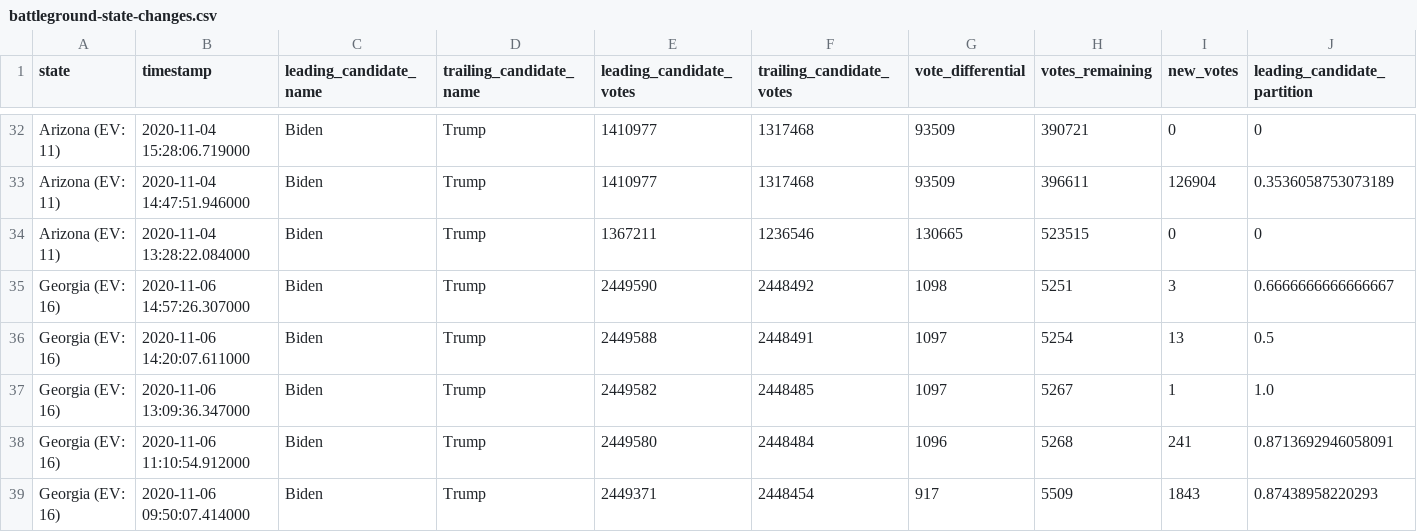
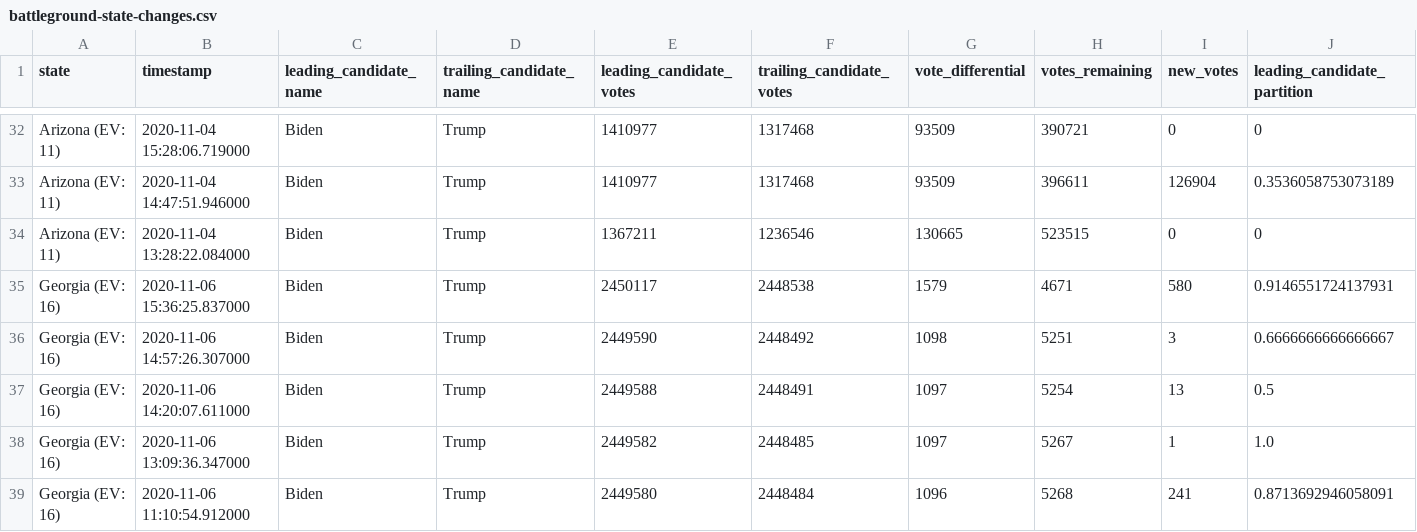
Before and after one commit to Bart0110/nyt-2020-election-scraper, a CSV file: battleground-state-changes.csv, drawn as a sheet; only a part is shown, gaps mark what is left out; the shorter side is filled out with more unchanged rows; rows hold the shown columns only; the diff names each change by its address in the sheet, - before the commit and + after, or states it on an @@ line.

Commit message:
Regenerate battleground-state-changes.<txt/html/csv>

```diff
--- a/battleground-state-changes.csv
+++ b/battleground-state-changes.csv
+row 35: Georgia (EV: 16) | 2020-11-06 15:36:25.837000 | Biden | Trump | 2450117 | 2448538 | 1579 | 4671 | 580 | 0.9146551724137931
```
Also changed, not shown: 3 other files.
